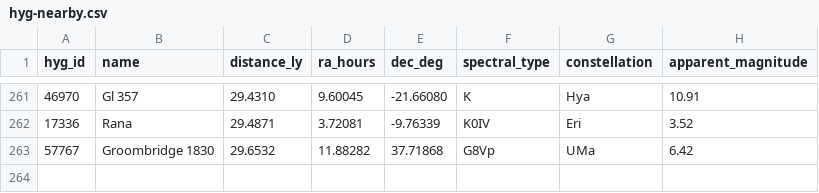
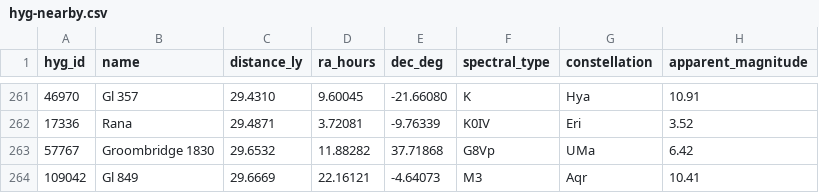
Before and after one commit to NadavShanun-design/hyperspace-sim, a CSV file: data/hyg-nearby.csv, drawn as a sheet; only a part is shown, gaps mark what is left out; the diff names each change by its address in the sheet, - before the commit and + after, or states it on an @@ line.

```diff
--- a/data/hyg-nearby.csv
+++ b/data/hyg-nearby.csv
+row 264: 109042 | Gl 849 | 29.6669 | 22.16121 | -4.64073 | M3 | Aqr | 10.41
```
